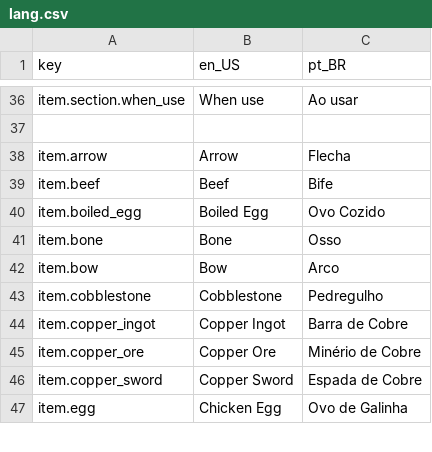
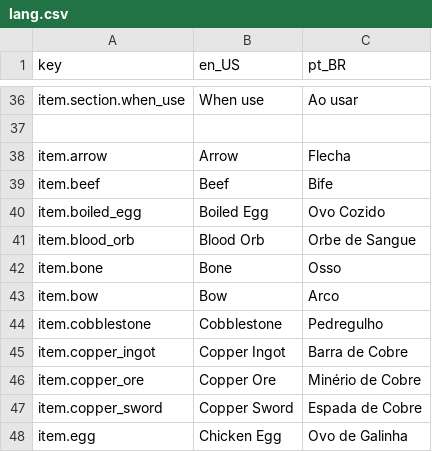
Before and after one commit to antth-Luca/godot-Celestia, a CSV file: project/celestia/assets/celestia/lang/lang.csv, drawn as a sheet; only a part is shown, gaps mark what is left out.

Commit message:
Feature: Relic "BloodOrb"

```diff
--- a/project/celestia/assets/celestia/lang/lang.csv
+++ b/project/celestia/assets/celestia/lang/lang.csv
@@ -40,2 +40,3 @@ item.beef,Beef,Bife
 item.boiled_egg,Boiled Egg,Ovo Cozido
+item.blood_orb,Blood Orb,Orbe de Sangue
 item.bone,Bone,Osso
```
Also changed, not shown: 5 other files.
